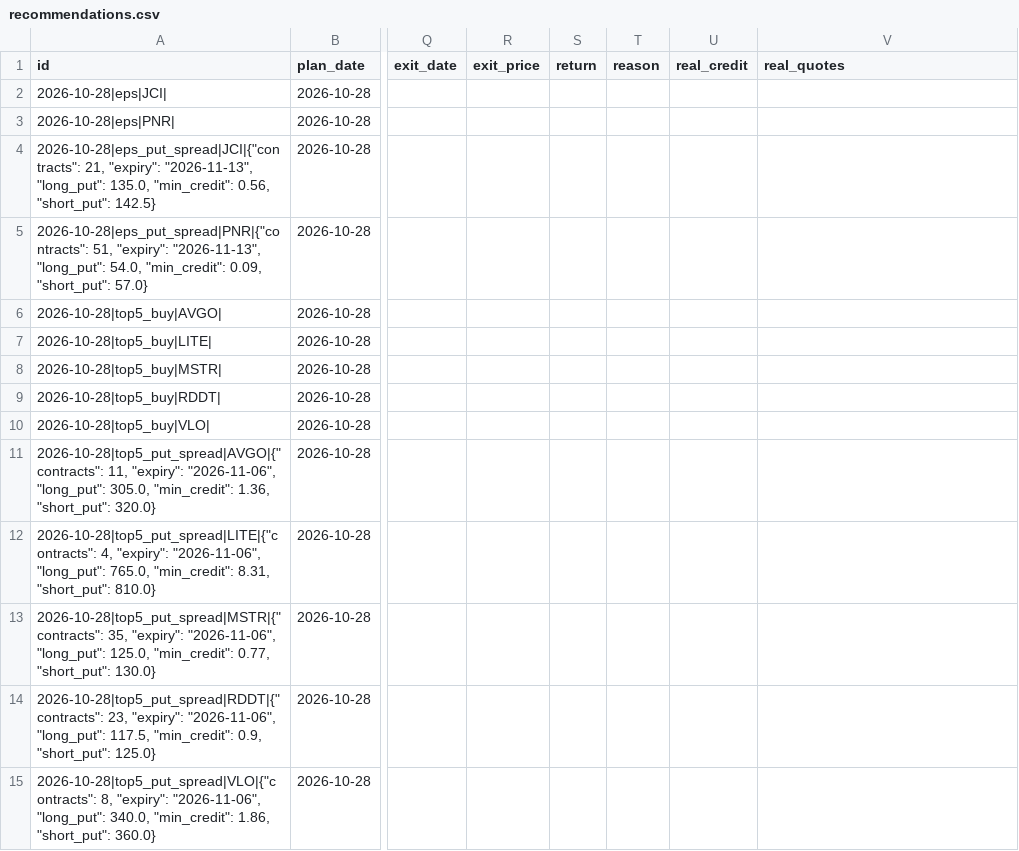
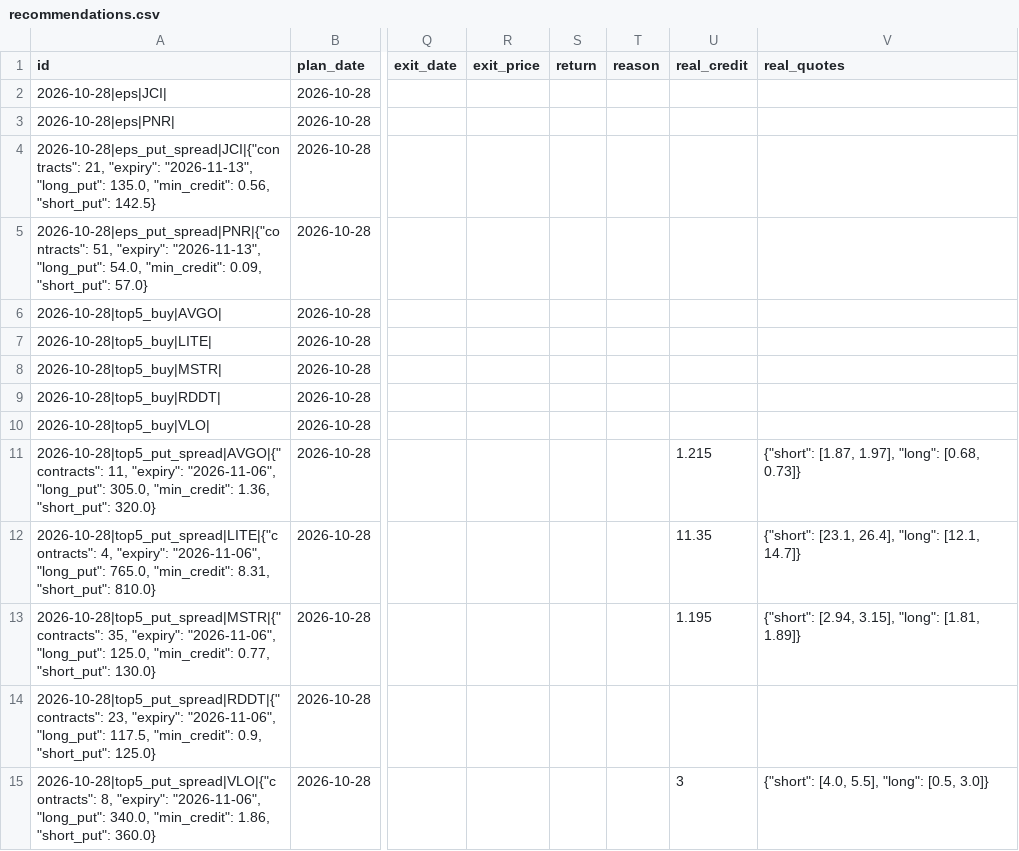
Before and after one commit to koltonandrew62/FinGPT, a CSV file: schwab_trader/results/journal/recommendations.csv, drawn as a sheet; only a part is shown, gaps mark what is left out; the diff names each change by its address in the sheet, - before the commit and + after, or states it on an @@ line.

```diff
--- a/schwab_trader/results/journal/recommendations.csv
+++ b/schwab_trader/results/journal/recommendations.csv
-U11 (real_credit): (empty)
+U11 (real_credit): 1.215
-V11 (real_quotes): (empty)
+V11 (real_quotes): {"short": [1.87, 1.97], "long": [0.68, 0.73]}
-U12 (real_credit): (empty)
+U12 (real_credit): 11.35
-V12 (real_quotes): (empty)
+V12 (real_quotes): {"short": [23.1, 26.4], "long": [12.1, 14.7]}
-U13 (real_credit): (empty)
+U13 (real_credit): 1.195
-V13 (real_quotes): (empty)
+V13 (real_quotes): {"short": [2.94, 3.15], "long": [1.81, 1.89]}
-U15 (real_credit): (empty)
+U15 (real_credit): 3
-V15 (real_quotes): (empty)
+V15 (real_quotes): {"short": [4.0, 5.5], "long": [0.5, 3.0]}
```
